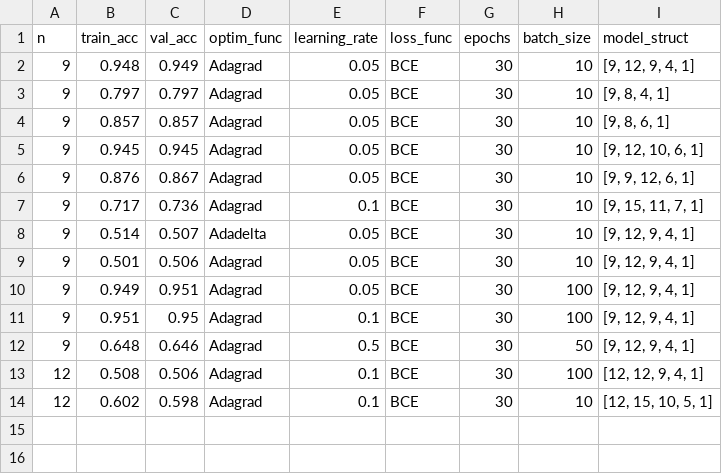
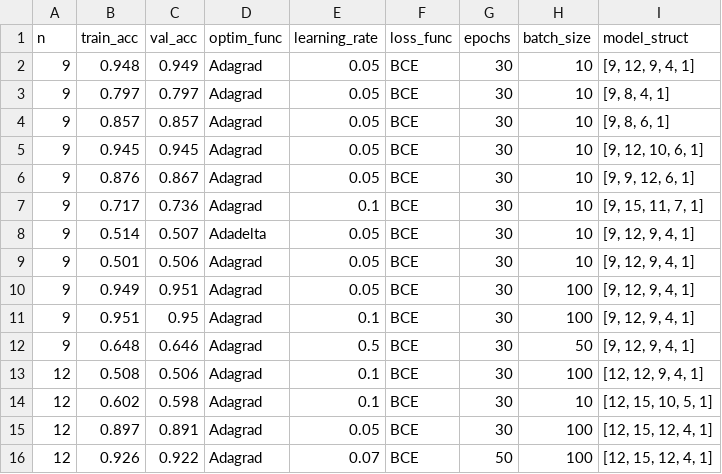
Before and after one commit to KevinGnanaraj/Kryptonite-N, a CSV file: nn_model_record.csv, drawn as a sheet.

```diff
--- a/nn_model_record.csv
+++ b/nn_model_record.csv
@@ -14 +14,3 @@ n,train_acc,val_acc,optim_func,learning_rate,loss_func,epochs,batch_size,model_s
 12,0.602,0.598,Adagrad,0.1,BCE,30,10,"[12, 15, 10, 5, 1]"
+12,0.897,0.891,Adagrad,0.05,BCE,30,100,"[12, 15, 12, 4, 1]"
+12,0.926,0.922,Adagrad,0.07,BCE,50,100,"[12, 15, 12, 4, 1]"
```
Also changed, not shown: 1 other file.
